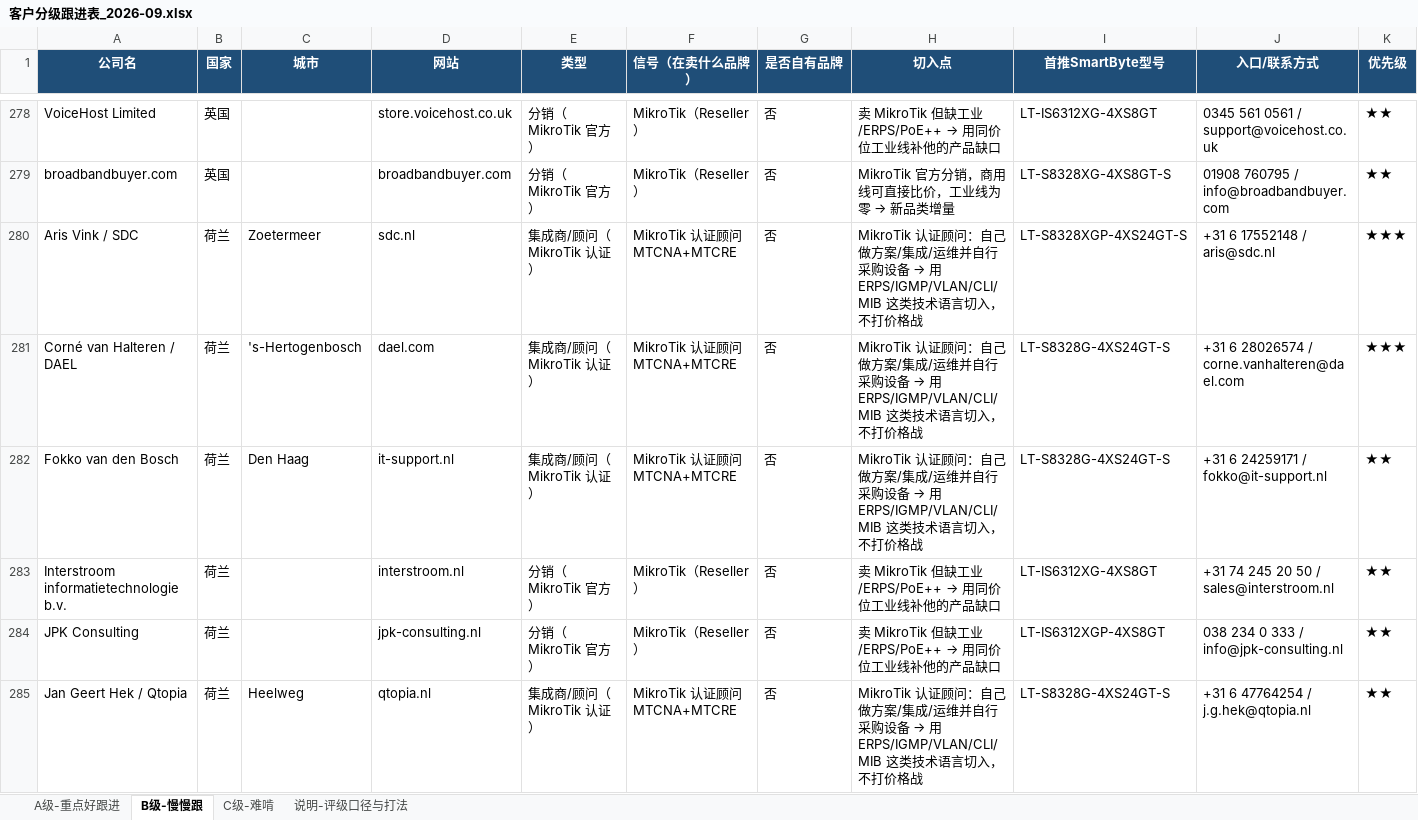
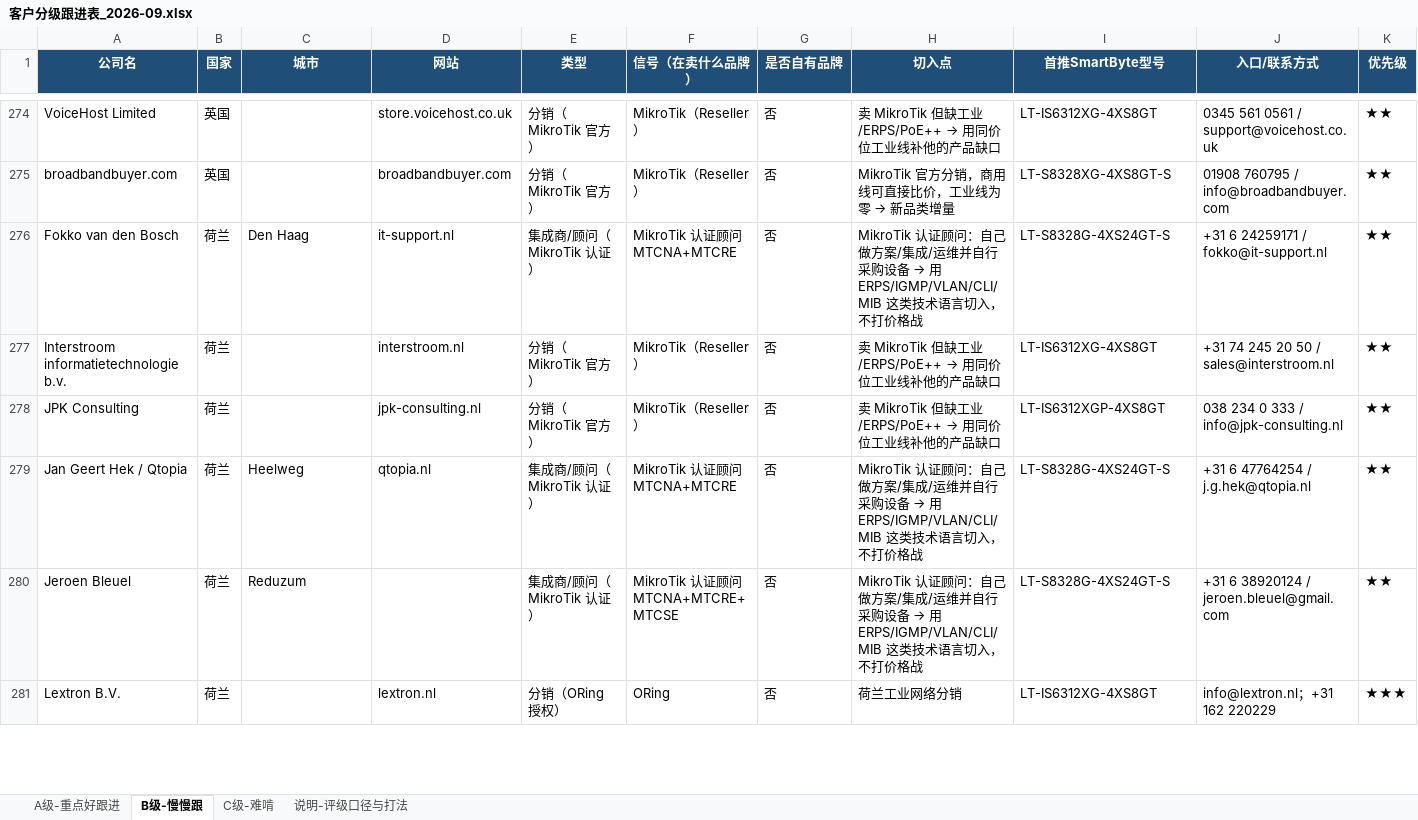
Before and after one commit to SimonSaga-202306/mikrotik-info, an Excel workbook: 客户分级跟进表_2026-09.xlsx, sheet B级-慢慢跟, drawn as a sheet; only a part is shown, gaps mark what is left out; the shorter side is filled out with more unchanged rows; values as stored, in another font and other column widths than the file's, no borders; rows hold the shown columns only; the diff covers the shown part only; the diff names each change by its address in the sheet, - before the commit and + after, or states it on an @@ line.

```diff
--- a/客户分级跟进表_2026-09.xlsx (sheet B级-慢慢跟)
+++ b/客户分级跟进表_2026-09.xlsx (sheet B级-慢慢跟)
-row 280: Aris Vink / SDC | 荷兰 | Zoetermeer | sdc.nl | 集成商/顾问（MikroTik 认证） | MikroTik 认证顾问 MTCNA+MTCRE | 否 | MikroTik 认证顾问：自己做方案/集成/运维并自行采购设备 → 用 ERPS/IGMP/VLAN/CLI/MIB 这类技术语言切入，不打价格战 | LT-S8328XGP-4XS24GT-S | +31 6 17552148 / aris@sdc.nl | ★★★
-row 281: Corné van Halteren / DAEL | 荷兰 | 's-Hertogenbosch | dael.com | 集成商/顾问（MikroTik 认证） | MikroTik 认证顾问 MTCNA+MTCRE | 否 | MikroTik 认证顾问：自己做方案/集成/运维并自行采购设备 → 用 ERPS/IGMP/VLAN/CLI/MIB 这类技术语言切入，不打价格战 | LT-S8328G-4XS24GT-S | +31 6 28026574 / corne.vanhalteren@dael.com | ★★★
```
Also changed, not shown: 7 removed rows elsewhere in this sheet, sheet A级-重点好跟进, MikroTik_vs_SmartByte_替代对照表.xlsx, 35 other files.
